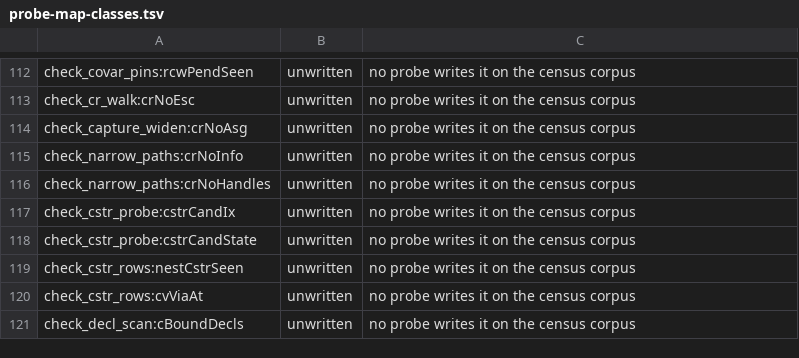
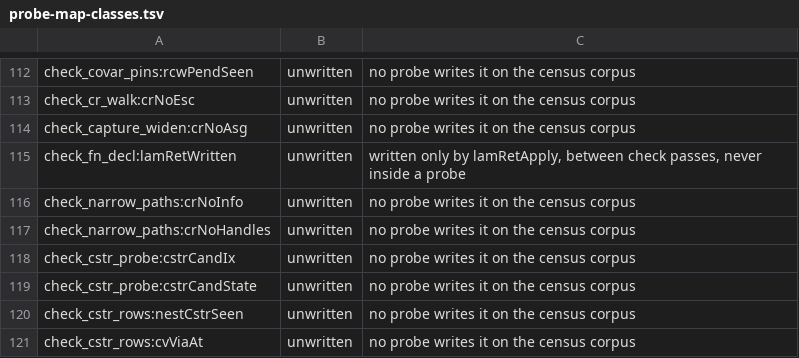
Before and after one commit to voces/vl, a TSV file: scripts/probe-map-classes.tsv, drawn as a sheet; only a part is shown, gaps mark what is left out; the shorter side is filled out with more unchanged rows; the diff names each change by its address in the sheet, - before the commit and + after, or states it on an @@ line.

```diff
--- a/scripts/probe-map-classes.tsv
+++ b/scripts/probe-map-classes.tsv
+row 115: check_fn_decl:lamRetWritten | unwritten | written only by lamRetApply, between check passes, never inside a probe
```
Also changed, not shown: 23 other files.
